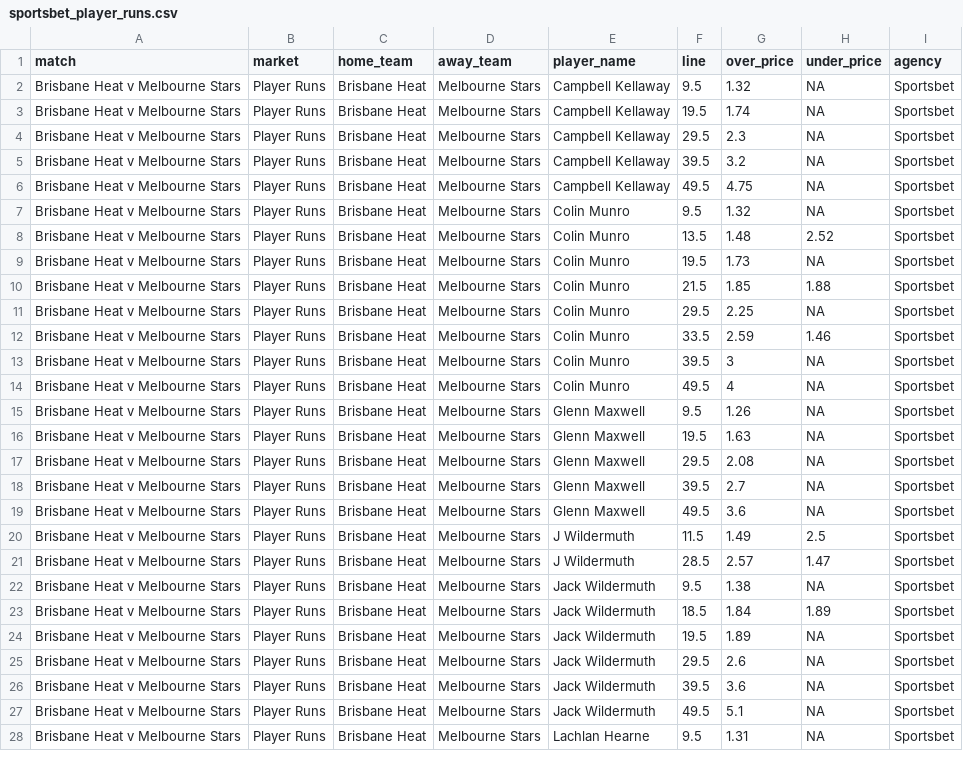
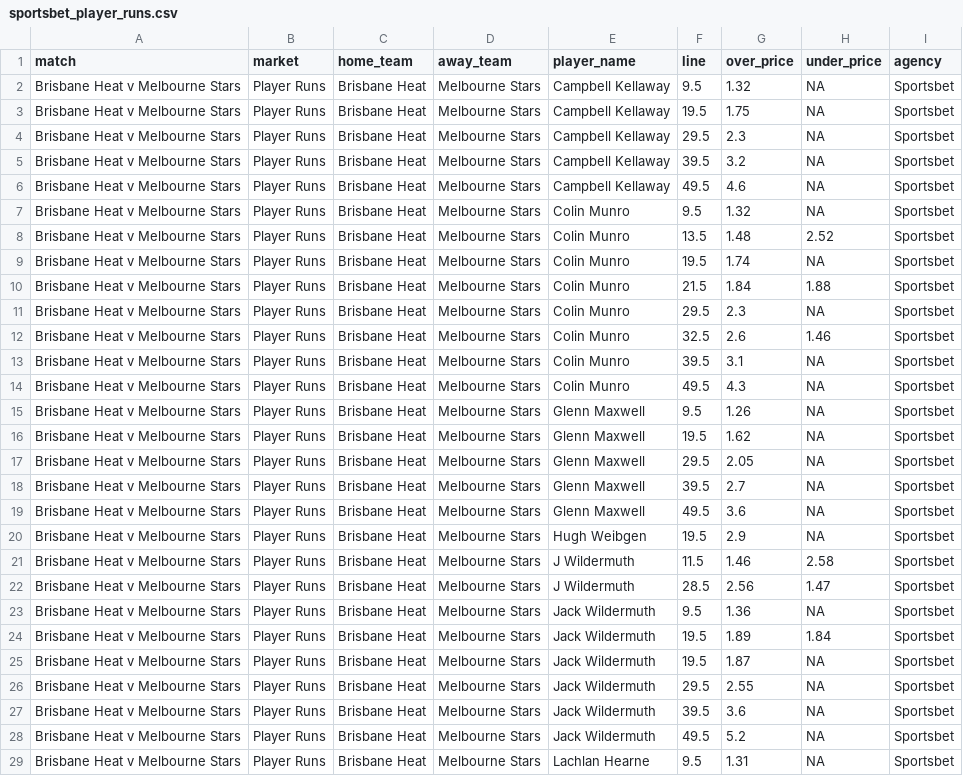
Before and after one commit to jamesbrown1417/Cricket-Analysis, a CSV file: Data/T20s/Big Bash/scraped_odds/sportsbet_player_runs.csv, drawn as a sheet; only a part is shown; the diff covers the shown part only.

```diff
--- a/Data/T20s/Big Bash/scraped_odds/sportsbet_player_runs.csv
+++ b/Data/T20s/Big Bash/scraped_odds/sportsbet_player_runs.csv
@@ -2,27 +2,28 @@ match,market,home_team,away_team,player_name,line,over_price,under_price,agency
 Brisbane Heat v Melbourne Stars,Player Runs,Brisbane Heat,Melbourne Stars,Campbell Kellaway,9.5,1.32,NA,Sportsbet
-Brisbane Heat v Melbourne Stars,Player Runs,Brisbane Heat,Melbourne Stars,Campbell Kellaway,19.5,1.74,NA,Sportsbet
+Brisbane Heat v Melbourne Stars,Player Runs,Brisbane Heat,Melbourne Stars,Campbell Kellaway,19.5,1.75,NA,Sportsbet
 Brisbane Heat v Melbourne Stars,Player Runs,Brisbane Heat,Melbourne Stars,Campbell Kellaway,29.5,2.3,NA,Sportsbet
 Brisbane Heat v Melbourne Stars,Player Runs,Brisbane Heat,Melbourne Stars,Campbell Kellaway,39.5,3.2,NA,Sportsbet
-Brisbane Heat v Melbourne Stars,Player Runs,Brisbane Heat,Melbourne Stars,Campbell Kellaway,49.5,4.75,NA,Sportsbet
+Brisbane Heat v Melbourne Stars,Player Runs,Brisbane Heat,Melbourne Stars,Campbell Kellaway,49.5,4.6,NA,Sportsbet
 Brisbane Heat v Melbourne Stars,Player Runs,Brisbane Heat,Melbourne Stars,Colin Munro,9.5,1.32,NA,Sportsbet
 Brisbane Heat v Melbourne Stars,Player Runs,Brisbane Heat,Melbourne Stars,Colin Munro,13.5,1.48,2.52,Sportsbet
-Brisbane Heat v Melbourne Stars,Player Runs,Brisbane Heat,Melbourne Stars,Colin Munro,19.5,1.73,NA,Sportsbet
-Brisbane Heat v Melbourne Stars,Player Runs,Brisbane Heat,Melbourne Stars,Colin Munro,21.5,1.85,1.88,Sportsbet
-Brisbane Heat v Melbourne Stars,Player Runs,Brisbane Heat,Melbourne Stars,Colin Munro,29.5,2.25,NA,Sportsbet
-Brisbane Heat v Melbourne Stars,Player Runs,Brisbane Heat,Melbourne Stars,Colin Munro,33.5,2.59,1.46,Sportsbet
-Brisbane Heat v Melbourne Stars,Player Runs,Brisbane Heat,Melbourne Stars,Colin Munro,39.5,3,NA,Sportsbet
-Brisbane Heat v Melbourne Stars,Player Runs,Brisbane Heat,Melbourne Stars,Colin Munro,49.5,4,NA,Sportsbet
+Brisbane Heat v Melbourne Stars,Player Runs,Brisbane Heat,Melbourne Stars,Colin Munro,19.5,1.74,NA,Sportsbet
+Brisbane Heat v Melbourne Stars,Player Runs,Brisbane Heat,Melbourne Stars,Colin Munro,21.5,1.84,1.88,Sportsbet
+Brisbane Heat v Melbourne Stars,Player Runs,Brisbane Heat,Melbourne Stars,Colin Munro,29.5,2.3,NA,Sportsbet
+Brisbane Heat v Melbourne Stars,Player Runs,Brisbane Heat,Melbourne Stars,Colin Munro,32.5,2.6,1.46,Sportsbet
+Brisbane Heat v Melbourne Stars,Player Runs,Brisbane Heat,Melbourne Stars,Colin Munro,39.5,3.1,NA,Sportsbet
+Brisbane Heat v Melbourne Stars,Player Runs,Brisbane Heat,Melbourne Stars,Colin Munro,49.5,4.3,NA,Sportsbet
 Brisbane Heat v Melbourne Stars,Player Runs,Brisbane Heat,Melbourne Stars,Glenn Maxwell,9.5,1.26,NA,Sportsbet
-Brisbane Heat v Melbourne Stars,Player Runs,Brisbane Heat,Melbourne Stars,Glenn Maxwell,19.5,1.63,NA,Sportsbet
-Brisbane Heat v Melbourne Stars,Player Runs,Brisbane Heat,Melbourne Stars,Glenn Maxwell,29.5,2.08,NA,Sportsbet
+Brisbane Heat v Melbourne Stars,Player Runs,Brisbane Heat,Melbourne Stars,Glenn Maxwell,19.5,1.62,NA,Sportsbet
+Brisbane Heat v Melbourne Stars,Player Runs,Brisbane Heat,Melbourne Stars,Glenn Maxwell,29.5,2.05,NA,Sportsbet
 Brisbane Heat v Melbourne Stars,Player Runs,Brisbane Heat,Melbourne Stars,Glenn Maxwell,39.5,2.7,NA,Sportsbet
 Brisbane Heat v Melbourne Stars,Player Runs,Brisbane Heat,Melbourne Stars,Glenn Maxwell,49.5,3.6,NA,Sportsbet
-Brisbane Heat v Melbourne Stars,Player Runs,Brisbane Heat,Melbourne Stars,J Wildermuth,11.5,1.49,2.5,Sportsbet
-Brisbane Heat v Melbourne Stars,Player Runs,Brisbane Heat,Melbourne Stars,J Wildermuth,28.5,2.57,1.47,Sportsbet
-Brisbane Heat v Melbourne Stars,Player Runs,Brisbane Heat,Melbourne Stars,Jack Wildermuth,9.5,1.38,NA,Sportsbet
-Brisbane Heat v Melbourne Stars,Player Runs,Brisbane Heat,Melbourne Stars,Jack Wildermuth,18.5,1.84,1.89,Sportsbet
-Brisbane Heat v Melbourne Stars,Player Runs,Brisbane Heat,Melbourne Stars,Jack Wildermuth,19.5,1.89,NA,Sportsbet
-Brisbane Heat v Melbourne Stars,Player Runs,Brisbane Heat,Melbourne Stars,Jack Wildermuth,29.5,2.6,NA,Sportsbet
+Brisbane Heat v Melbourne Stars,Player Runs,Brisbane Heat,Melbourne Stars,Hugh Weibgen,19.5,2.9,NA,Sportsbet
+Brisbane Heat v Melbourne Stars,Player Runs,Brisbane Heat,Melbourne Stars,J Wildermuth,11.5,1.46,2.58,Sportsbet
+Brisbane Heat v Melbourne Stars,Player Runs,Brisbane Heat,Melbourne Stars,J Wildermuth,28.5,2.56,1.47,Sportsbet
+Brisbane Heat v Melbourne Stars,Player Runs,Brisbane Heat,Melbourne Stars,Jack Wildermuth,9.5,1.36,NA,Sportsbet
+Brisbane Heat v Melbourne Stars,Player Runs,Brisbane Heat,Melbourne Stars,Jack Wildermuth,19.5,1.89,1.84,Sportsbet
+Brisbane Heat v Melbourne Stars,Player Runs,Brisbane Heat,Melbourne Stars,Jack Wildermuth,19.5,1.87,NA,Sportsbet
+Brisbane Heat v Melbourne Stars,Player Runs,Brisbane Heat,Melbourne Stars,Jack Wildermuth,29.5,2.55,NA,Sportsbet
 Brisbane Heat v Melbourne Stars,Player Runs,Brisbane Heat,Melbourne Stars,Jack Wildermuth,39.5,3.6,NA,Sportsbet
-Brisbane Heat v Melbourne Stars,Player Runs,Brisbane Heat,Melbourne Stars,Jack Wildermuth,49.5,5.1,NA,Sportsbet
+Brisbane Heat v Melbourne Stars,Player Runs,Brisbane Heat,Melbourne Stars,Jack Wildermuth,49.5,5.2,NA,Sportsbet
 Brisbane Heat v Melbourne Stars,Player Runs,Brisbane Heat,Melbourne Stars,Lachlan Hearne,9.5,1.31,NA,Sportsbet
```
Also changed, not shown: 27 edited cells elsewhere in this file, Data/T20s/Big Bash/scraped_odds/betright_player_runs.csv, Data/T20s/Big Bash/scraped_odds/sportsbet_match_top_run_scorer.csv, 27 other files.
